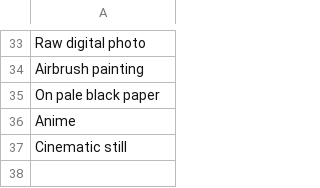
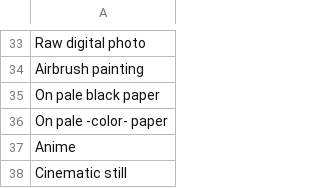
Before and after one commit to AIrjen/OneButtonPrompt, a CSV file: csvfiles/imagetypes.csv, drawn as a sheet; only a part is shown, gaps mark what is left out.

```diff
--- a/csvfiles/imagetypes.csv
+++ b/csvfiles/imagetypes.csv
@@ -35,2 +35,3 @@ Airbrush painting
 On pale black paper
+On pale -color- paper
 Anime
```
Also changed, not shown: csvfiles/directions.csv, csvfiles/jobs.csv, 14 other files.
